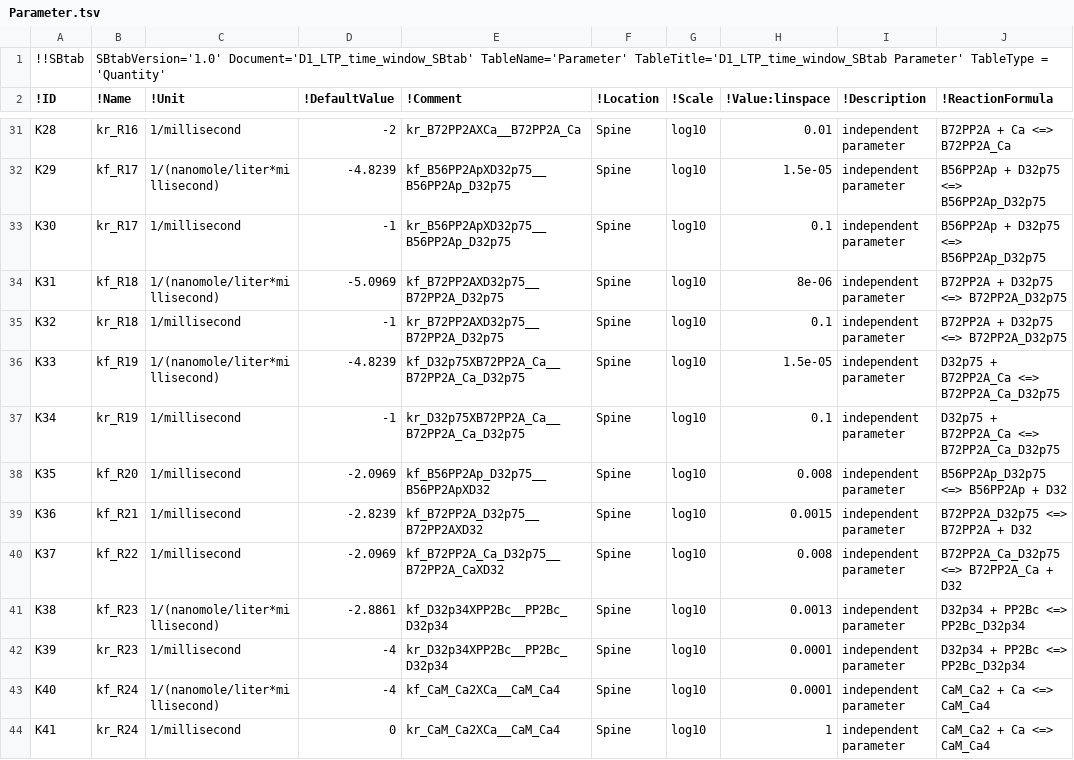
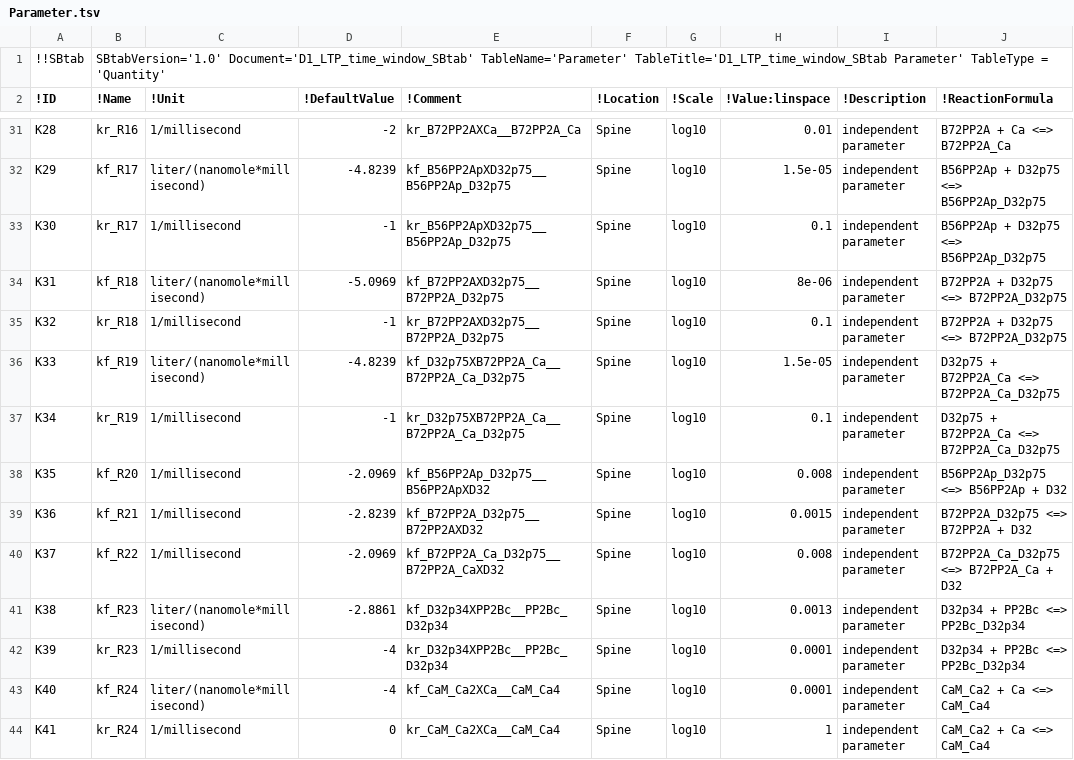
Before and after one commit to jpgsantos/Model_Nair_2016, a TSV file: tsv/Parameter.tsv, drawn as a sheet; only a part is shown, gaps mark what is left out; the diff covers the shown part only; the diff names each change by its address in the sheet, - before the commit and + after, or states it on an @@ line.

```diff
--- a/tsv/Parameter.tsv
+++ b/tsv/Parameter.tsv
-C32 (!Unit): 1/(nanomole/liter*millisecond)
+C32 (!Unit): liter/(nanomole*millisecond)
-C34 (!Unit): 1/(nanomole/liter*millisecond)
+C34 (!Unit): liter/(nanomole*millisecond)
-C36 (!Unit): 1/(nanomole/liter*millisecond)
+C36 (!Unit): liter/(nanomole*millisecond)
-C41 (!Unit): 1/(nanomole/liter*millisecond)
+C41 (!Unit): liter/(nanomole*millisecond)
-C43 (!Unit): 1/(nanomole/liter*millisecond)
+C43 (!Unit): liter/(nanomole*millisecond)
```
Also changed, not shown: 80 edited cells elsewhere in this file, tsv/Compartment.tsv, 31 other files.
